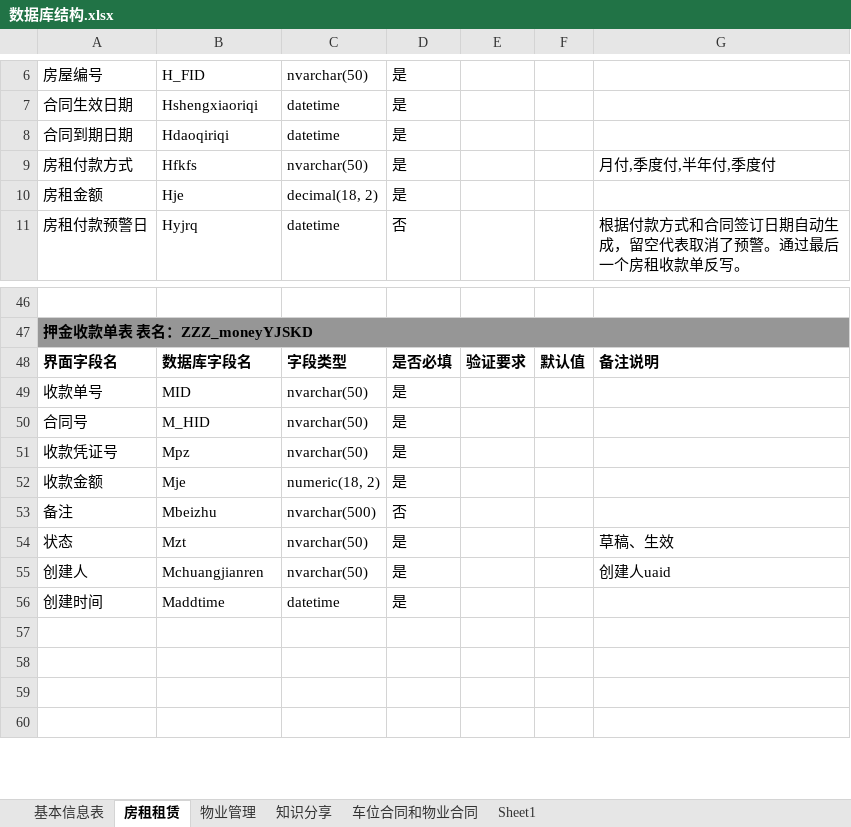
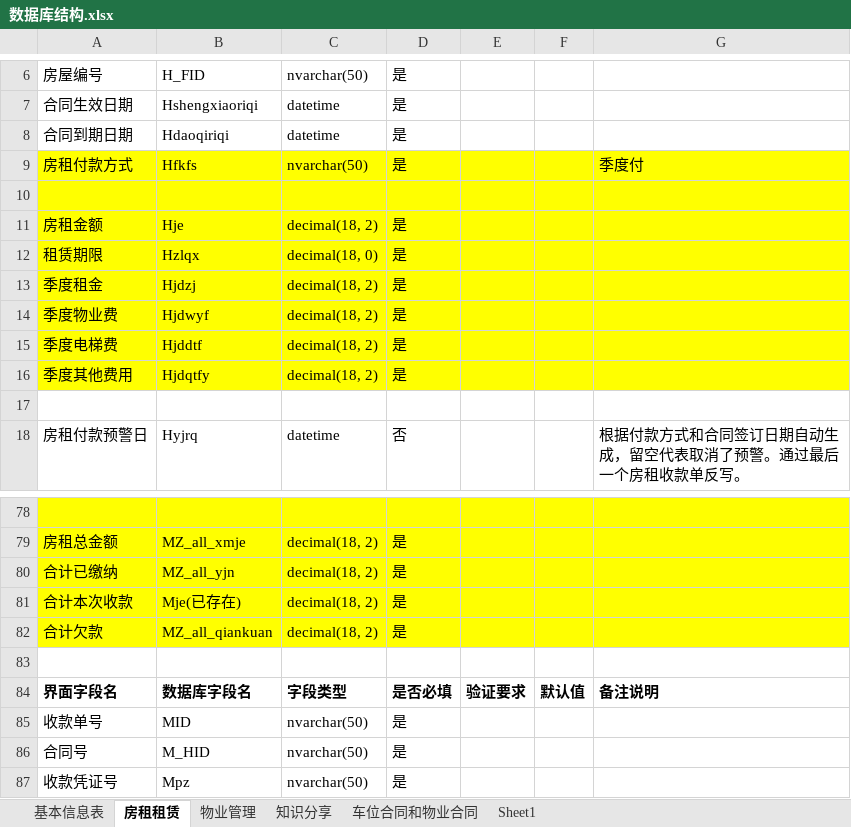
Before and after one commit to gotodk/yhb_gzf, an Excel workbook: 数据库结构.xlsx, sheet 房租租赁, drawn as a sheet; only a part is shown, gaps mark what is left out; the shorter side is filled out with more unchanged rows; values as stored, in another font and other column widths than the file's, no borders; removed rows and columns are numbered as before the commit, all else as after; the diff covers the shown part only; the diff names each change by its address in the sheet, - before the commit and + after, or states it on an @@ line.

```diff
--- a/数据库结构.xlsx (sheet 房租租赁)
+++ b/数据库结构.xlsx (sheet 房租租赁)
-A9:G9 fill: none
+A9:G9 fill: #FFFF00
-G9: 月付,季度付,半年付,季度付
+G9: 季度付
+row 10: (empty)
-A11:G11 fill: none
+A11:G11 fill: #FFFF00
+row 12: 租赁期限 | Hzlqx | decimal(18, 0) | 是
+row 13: 季度租金 | Hjdzj | decimal(18, 2) | 是
+row 14: 季度物业费 | Hjdwyf | decimal(18, 2) | 是
+row 15: 季度电梯费 | Hjddtf | decimal(18, 2) | 是
+row 16: 季度其他费用 | Hjdqtfy | decimal(18, 2) | 是
+row 17: (empty)
-A78:G78 fill: none
+A78:G78 fill: #FFFF00
+row 79: 房租总金额 | MZ_all_xmje | decimal(18, 2) | 是
+row 80: 合计已缴纳 | MZ_all_yjn | decimal(18, 2) | 是
+row 81: 合计本次收款 | Mje(已存在) | decimal(18, 2) | 是
+row 82: 合计欠款 | MZ_all_qiankuan | decimal(18, 2) | 是
-A83: 押金收款单表 表名：ZZZ_moneyYJSKD
+A83: (empty)
-A83:G83 fill: #969696
+A83:G83 fill: none
-A47:G47 merged
```
Also changed, not shown: 25 added rows and cell formats elsewhere in this sheet, sheet 基本信息表, 6 other files.
